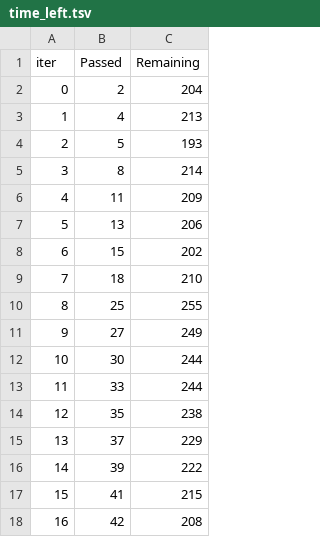
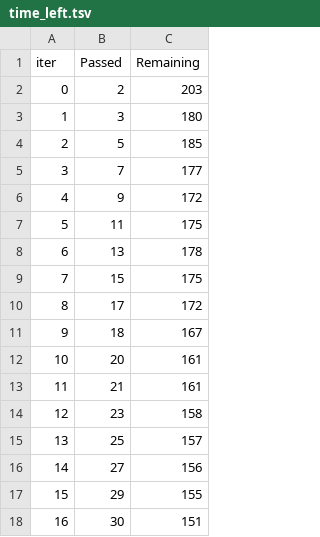
Before and after one commit to pessini/moby-bikes, a TSV file: notebooks/catboost_info/time_left.tsv, drawn as a sheet; only a part is shown; the diff covers the shown part only.

```diff
--- a/notebooks/catboost_info/time_left.tsv
+++ b/notebooks/catboost_info/time_left.tsv
@@ -1,18 +1,18 @@
 iter	Passed	Remaining
-0	2	204
-1	4	213
-2	5	193
-3	8	214
-4	11	209
-5	13	206
-6	15	202
-7	18	210
-8	25	255
-9	27	249
-10	30	244
-11	33	244
-12	35	238
-13	37	229
-14	39	222
-15	41	215
-16	42	208
+0	2	203
+1	3	180
+2	5	185
+3	7	177
+4	9	172
+5	11	175
+6	13	178
+7	15	175
+8	17	172
+9	18	167
+10	20	161
+11	21	161
+12	23	158
+13	25	157
+14	27	156
+15	29	155
+16	30	151
```
Also changed, not shown: 148 edited cells elsewhere in this file, notebooks/catboost_info/learn_error.tsv, 5 other files.
